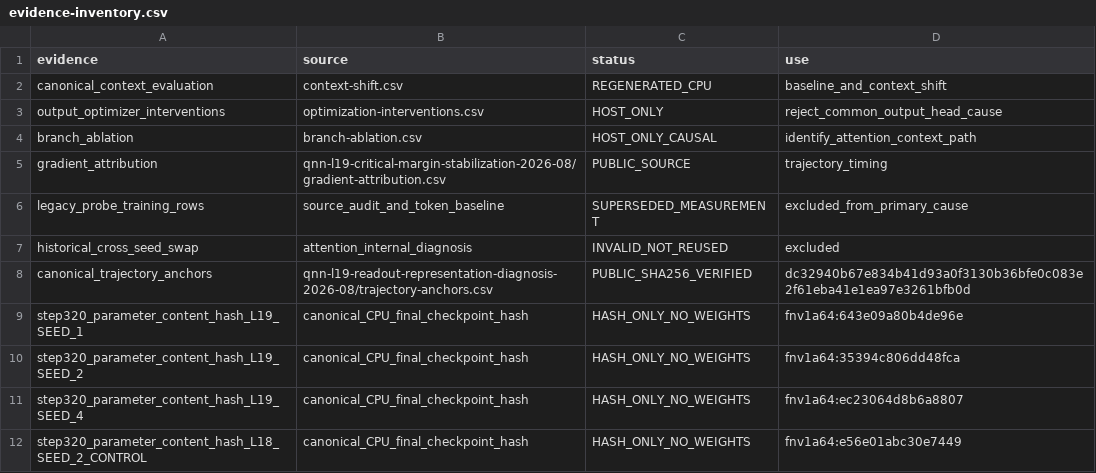
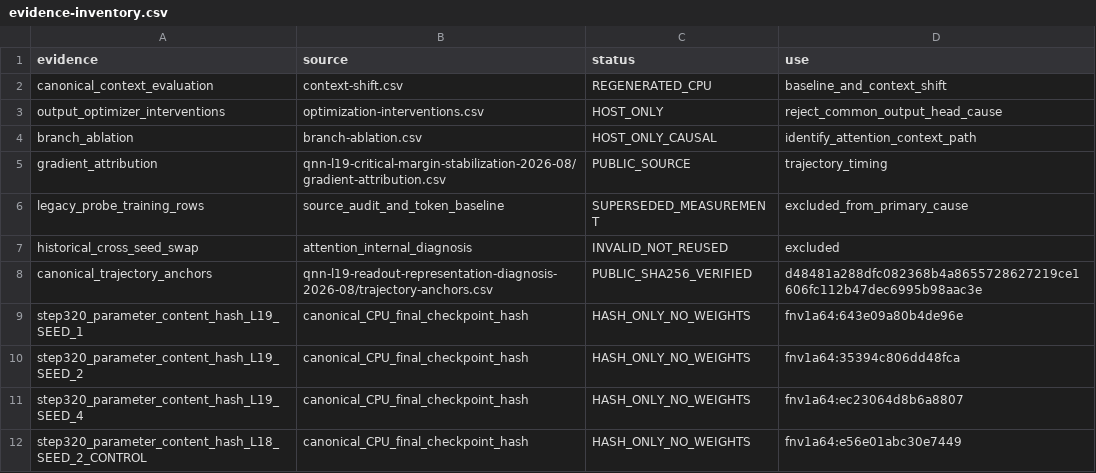
Before and after one commit to yuubinnkyoku/HexaTrain, a CSV file: docs/results/qnn-l19-seed-instability-root-cause-2026-08/evidence-inventory.csv, drawn as a sheet.

Commit message:
fix(ci): normalize root-cause bundle hashes

```diff
--- a/docs/results/qnn-l19-seed-instability-root-cause-2026-08/evidence-inventory.csv
+++ b/docs/results/qnn-l19-seed-instability-root-cause-2026-08/evidence-inventory.csv
@@ -7,3 +7,3 @@
 "historical_cross_seed_swap","attention_internal_diagnosis","INVALID_NOT_REUSED","excluded"
-"canonical_trajectory_anchors","qnn-l19-readout-representation-diagnosis-2026-08/trajectory-anchors.csv","PUBLIC_SHA256_VERIFIED","dc32940b67e834b41d93a0f3130b36bfe0c083e2f61eba41e1ea97e3261bfb0d"
+"canonical_trajectory_anchors","qnn-l19-readout-representation-diagnosis-2026-08/trajectory-anchors.csv","PUBLIC_SHA256_VERIFIED","d48481a288dfc082368b4a8655728627219ce1606fc112b47dec6995b98aac3e"
 "step320_parameter_content_hash_L19_SEED_1","canonical_CPU_final_checkpoint_hash","HASH_ONLY_NO_WEIGHTS","fnv1a64:643e09a80b4de96e"
```
Also changed, not shown: 2 other files.
